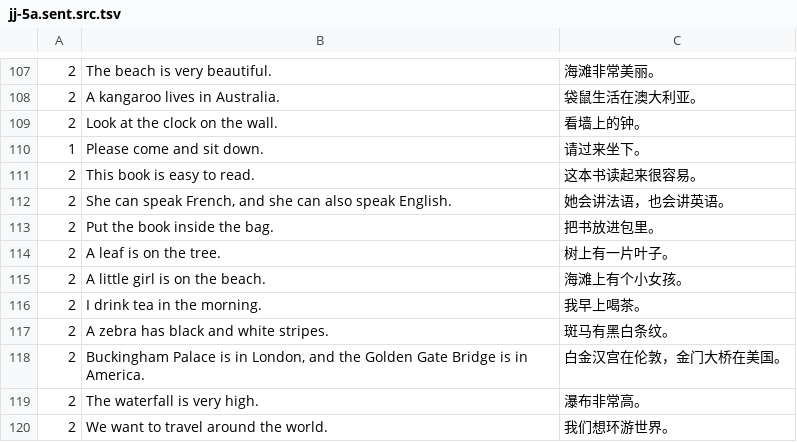
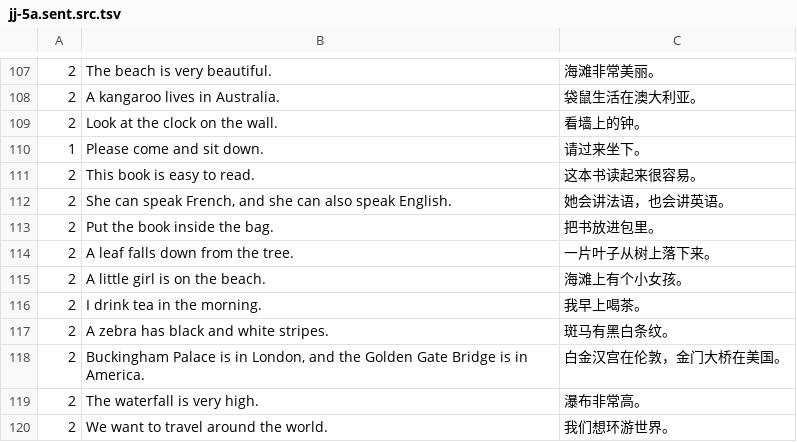
Before and after one commit to huangmoling/spellpal, a TSV file: scripts/data/_src/tb2027/jj-5a.sent.src.tsv, drawn as a sheet; only a part is shown, gaps mark what is left out.

```diff
--- a/scripts/data/_src/tb2027/jj-5a.sent.src.tsv
+++ b/scripts/data/_src/tb2027/jj-5a.sent.src.tsv
@@ -113,3 +113,3 @@
 2	Put the book inside the bag.	把书放进包里。
-2	A leaf is on the tree.	树上有一片叶子。
+2	A leaf falls down from the tree.	一片叶子从树上落下来。
 2	A little girl is on the beach.	海滩上有个小女孩。
```
Also changed, not shown: scripts/data/sentences-jj-5a.tsv, 1 other file.
